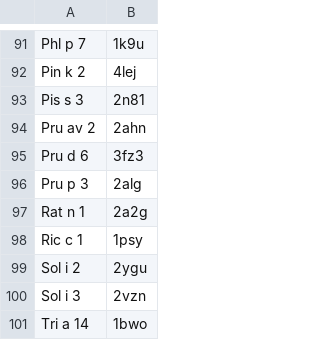
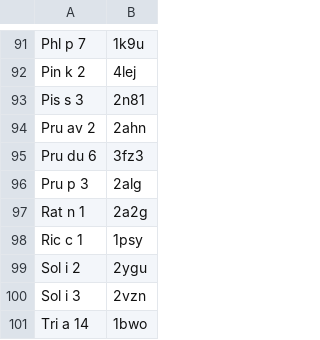
Before and after one commit to ninjha01/Mast, a CSV file: pipeline/database/pdbs.csv, drawn as a sheet; only a part is shown, gaps mark what is left out; the diff names each change by its address in the sheet, - before the commit and + after, or states it on an @@ line.

Commit message:
pdb typo fixes

```diff
--- a/pipeline/database/pdbs.csv
+++ b/pipeline/database/pdbs.csv
-A95: Pru d 6
+A95: Pru du 6
```
